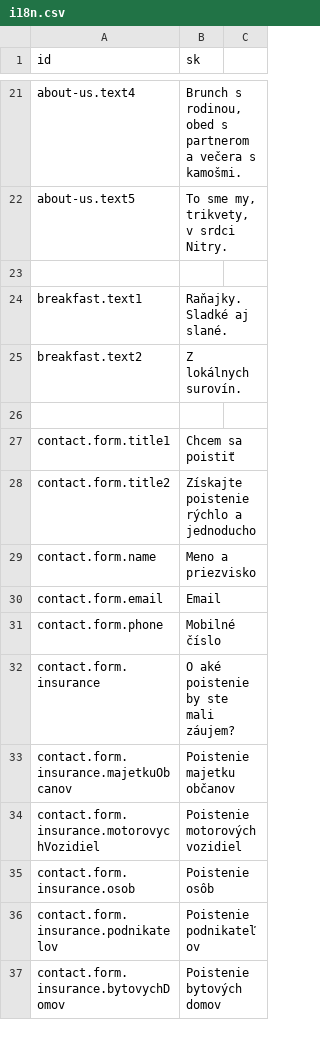
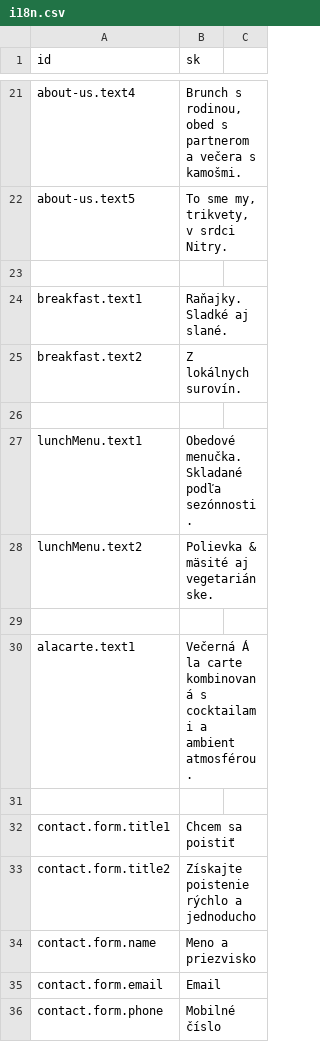
Before and after one commit to krisztiantothfiit/krisztiantothfiit.github.io, a CSV file: i18n/i18n.csv, drawn as a sheet; only a part is shown, gaps mark what is left out; the shorter side is filled out with more unchanged rows.

Commit message:
home screen - alacarte and lunch

```diff
--- a/i18n/i18n.csv
+++ b/i18n/i18n.csv
@@ -26,2 +26,7 @@ breakfast.text2;Z lokálnych surovín.
 
+lunchMenu.text1;Obedové menučka. Skladané podľa sezónnosti.
+lunchMenu.text2;Polievka & mäsité aj vegetariánske.
+
+alacarte.text1;Večerná Á la carte kombinovaná s cocktailami a ambient atmosférou.
+
 contact.form.title1;Chcem sa poistiť
```
Also changed, not shown: 29 other files.
